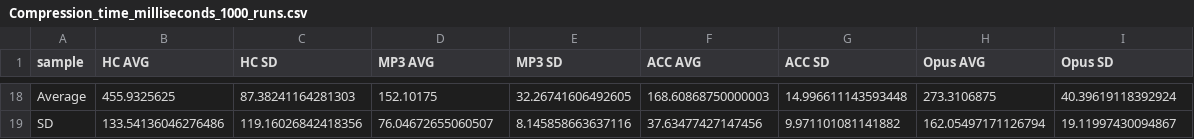
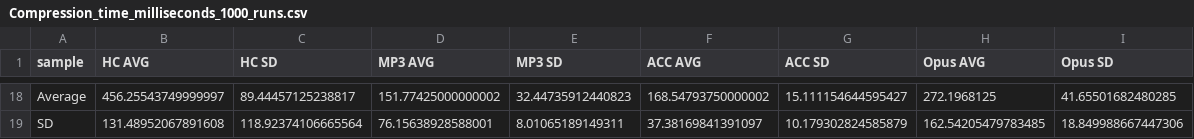
Before and after one commit to tesserato/compression, a CSV file: 004_results_HC/Compression_time_milliseconds_1000_runs.csv, drawn as a sheet; only a part is shown, gaps mark what is left out; the diff covers the shown part only.

```diff
--- a/004_results_HC/Compression_time_milliseconds_1000_runs.csv
+++ b/004_results_HC/Compression_time_milliseconds_1000_runs.csv
@@ -18,2 +18,2 @@ sample,HC AVG,HC SD,MP3 AVG,MP3 SD,ACC AVG,ACC SD,Opus AVG,Opus SD
-Average,455.9325625,87.38241164281303,152.10175,32.26741606492605,168.60868750000003,14.996611143593448,273.3106875,40.39619118392924
-SD,133.54136046276486,119.16026842418356,76.04672655060507,8.145858663637116,37.63477427147456,9.971101081141882,162.05497171126794,19.11997430094867
+Average,456.25543749999997,89.44457125238817,151.77425000000002,32.44735912440823,168.54793750000002,15.111154644595427,272.1968125,41.65501682480285
+SD,131.48952067891608,118.92374106665564,76.15638928588001,8.01065189149311,37.38169841391097,10.179302824585879,162.54205479783485,18.849988667447306
```
Also changed, not shown: 128 edited cells elsewhere in this file, 000_Original_Samples_Info.csv, 004_results_HC/Decompression_time_milliseconds_1000_runs.csv, 7 other files.
